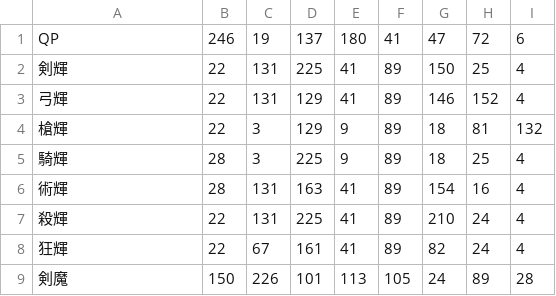
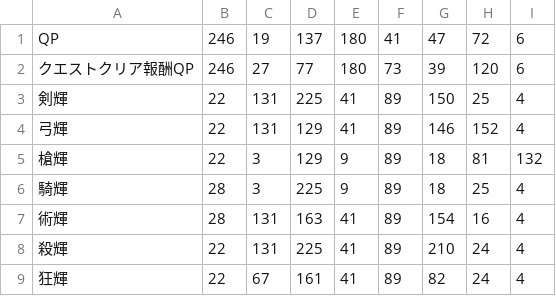
Before and after one commit to fgosc/fgosccalc, a CSV file: hash_item.csv, drawn as a sheet; only a part is shown; the shorter side is filled out with more unchanged rows.

```diff
--- a/hash_item.csv
+++ b/hash_item.csv
@@ -1,2 +1,3 @@
 QP,246,19,137,180,41,47,72,6
+クエストクリア報酬QP,246,27,77,180,73,39,120,6
 剣輝,22,131,225,41,89,150,25,4
```
Also changed, not shown: item_nickname.csv, 4 other files.
